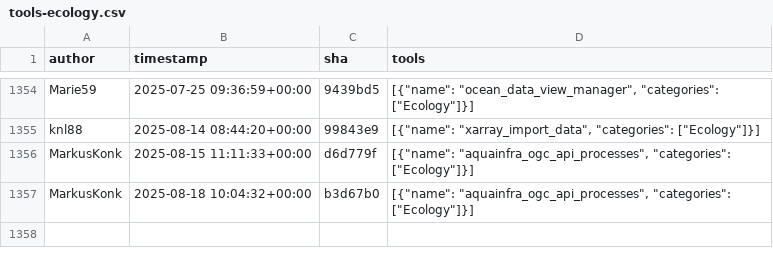
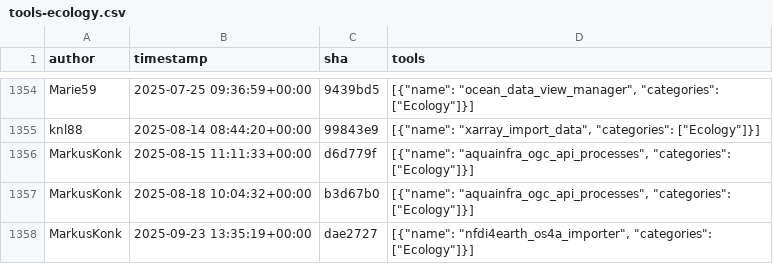
Before and after one commit to kostrykin/galaxy-community-activities, a CSV file: cache/repositories/galaxyecology/tools-ecology.csv, drawn as a sheet; only a part is shown, gaps mark what is left out.

```diff
--- a/cache/repositories/galaxyecology/tools-ecology.csv
+++ b/cache/repositories/galaxyecology/tools-ecology.csv
@@ -1357 +1357,2 @@
 "MarkusKonk","2025-08-18 10:04:32+00:00","b3d67b0","[{""name"": ""aquainfra_ogc_api_processes"", ""categories"": [""Ecology""]}]"
+"MarkusKonk","2025-09-23 13:35:19+00:00","dae2727","[{""name"": ""nfdi4earth_os4a_importer"", ""categories"": [""Ecology""]}]"
```
Also changed, not shown: cache/avatars.csv, cache/repositories/BMCV/galaxy-image-analysis.csv, 3 other files.
